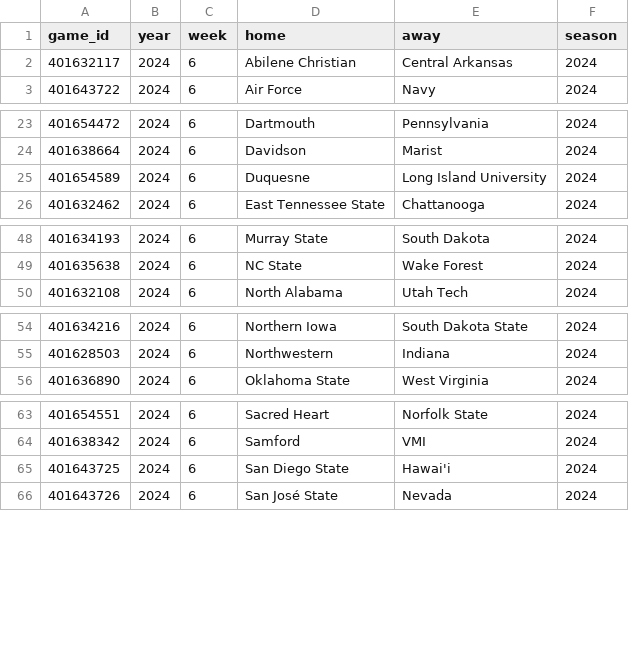
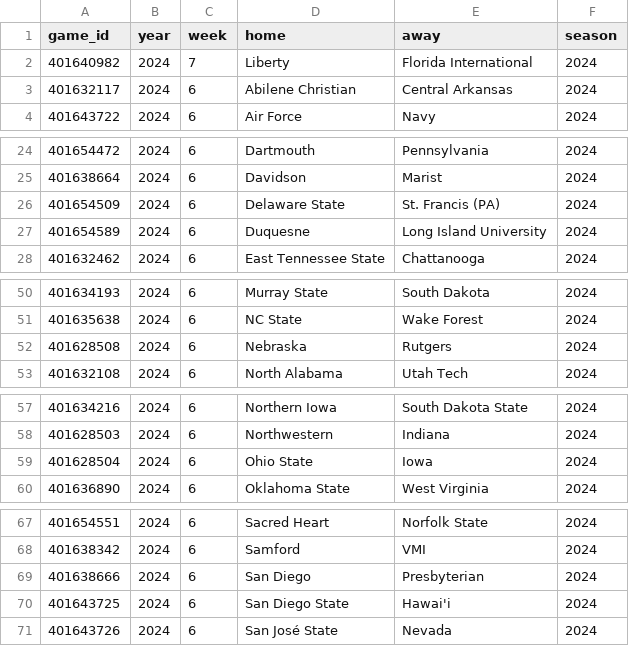
Before and after one commit to sportsdataverse/cfbfastR-data, a CSV file: data/games_in_data_repo.csv, drawn as a sheet; only a part is shown, gaps mark what is left out; the diff covers the shown part only; the diff names each change by its address in the sheet, - before the commit and + after, or states it on an @@ line.

```diff
--- a/data/games_in_data_repo.csv
+++ b/data/games_in_data_repo.csv
+row 2: 401640982 | 2024 | 7 | Liberty | Florida International | 2024
+row 26: 401654509 | 2024 | 6 | Delaware State | St. Francis (PA) | 2024
+row 52: 401628508 | 2024 | 6 | Nebraska | Rutgers | 2024
+row 59: 401628504 | 2024 | 6 | Ohio State | Iowa | 2024
+row 69: 401638666 | 2024 | 6 | San Diego | Presbyterian | 2024
```
Also changed, not shown: 9 added rows elsewhere in this file, schedules/csv/cfb_schedules_2024.csv, 9 other files.
